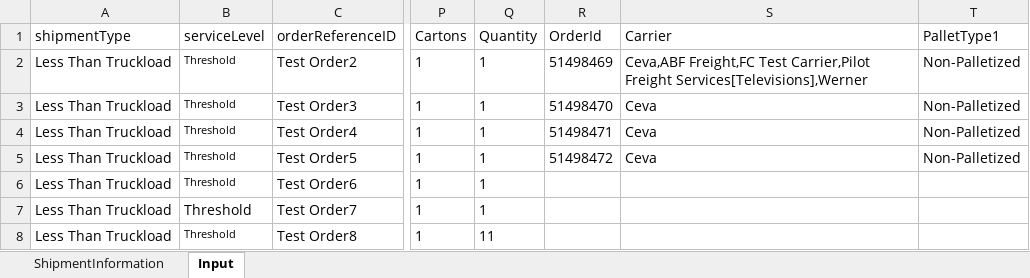
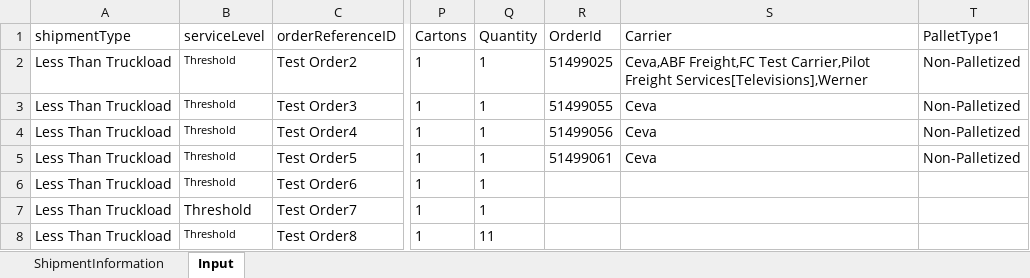
Before and after one commit to pgupta26/qualitesoft, an Excel workbook: binaries/FCfiles/QA_517.xlsx, sheet Input, drawn as a sheet; only a part is shown, gaps mark what is left out; values as stored, in another font and other column widths than the file's, no borders; the diff names each change by its address in the sheet, - before the commit and + after, or states it on an @@ line.

```diff
--- a/binaries/FCfiles/QA_517.xlsx (sheet Input)
+++ b/binaries/FCfiles/QA_517.xlsx (sheet Input)
-R2 (OrderId): 51498469
+R2 (OrderId): 51499025
-R3 (OrderId): 51498470
+R3 (OrderId): 51499055
-R4 (OrderId): 51498471
+R4 (OrderId): 51499056
-R5 (OrderId): 51498472
+R5 (OrderId): 51499061
```
Also changed, not shown: binaries/FCfiles/ManageProducts.xlsx, binaries/FCfiles/QA_537.xlsx, 28 other files.
